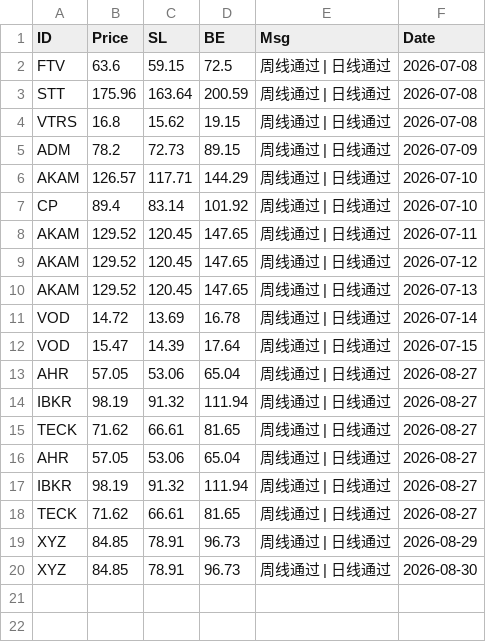
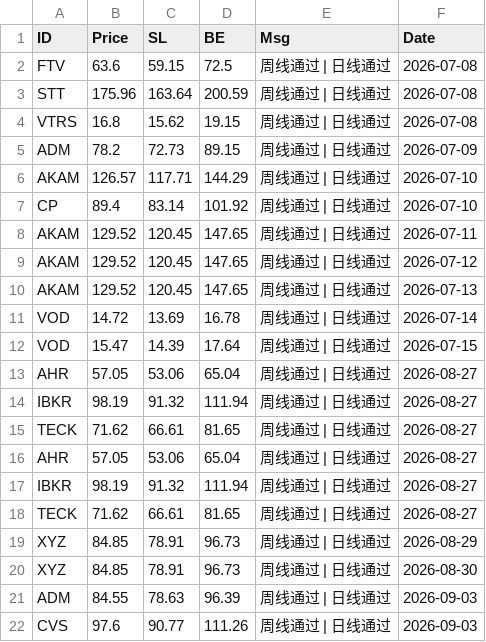
Before and after one commit to whimsical379/SEPA_Trend_Screener_Bot, a CSV file: sepa_history_signals.csv, drawn as a sheet.

```diff
--- a/sepa_history_signals.csv
+++ b/sepa_history_signals.csv
@@ -20 +20,3 @@ XYZ,84.85,78.91,96.73,周线通过 | 日线通过,2026-08-29
 XYZ,84.85,78.91,96.73,周线通过 | 日线通过,2026-08-30
+ADM,84.55,78.63,96.39,周线通过 | 日线通过,2026-09-03
+CVS,97.6,90.77,111.26,周线通过 | 日线通过,2026-09-03
```
